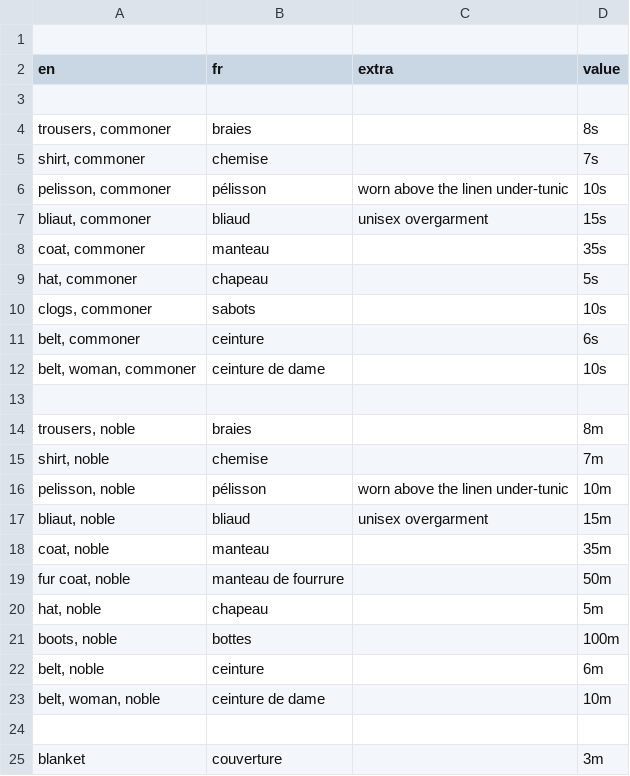
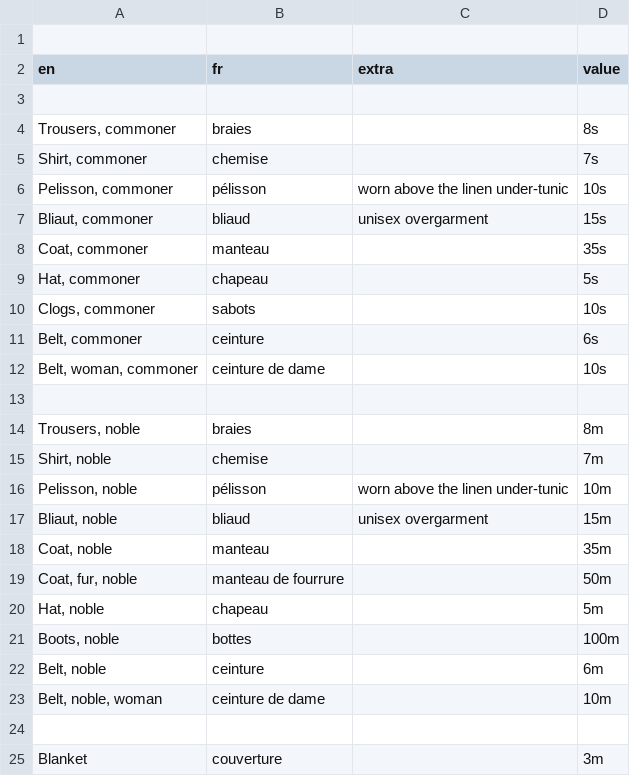
Before and after one commit to jmettraux/lombard, a CSV file: var/rota/clothes.csv, drawn as a sheet.

```diff
--- a/var/rota/clothes.csv
+++ b/var/rota/clothes.csv
@@ -3,23 +3,23 @@ en,fr,extra,value
 
-"trousers, commoner",braies,,8s
-"shirt, commoner",chemise,,7s
-"pelisson, commoner",pélisson,worn above the linen under-tunic,10s
-"bliaut, commoner",bliaud,unisex overgarment,15s
-"coat, commoner",manteau,,35s
-"hat, commoner",chapeau,,5s
-"clogs, commoner",sabots,,10s
-"belt, commoner",ceinture,,6s
-"belt, woman, commoner",ceinture de dame,,10s
+"Trousers, commoner",braies,,8s
+"Shirt, commoner",chemise,,7s
+"Pelisson, commoner",pélisson,worn above the linen under-tunic,10s
+"Bliaut, commoner",bliaud,unisex overgarment,15s
+"Coat, commoner",manteau,,35s
+"Hat, commoner",chapeau,,5s
+"Clogs, commoner",sabots,,10s
+"Belt, commoner",ceinture,,6s
+"Belt, woman, commoner",ceinture de dame,,10s
 
-"trousers, noble",braies,,8m
-"shirt, noble",chemise,,7m
-"pelisson, noble",pélisson,worn above the linen under-tunic,10m
-"bliaut, noble",bliaud,unisex overgarment,15m
-"coat, noble",manteau,,35m
-"fur coat, noble",manteau de fourrure,,50m
-"hat, noble",chapeau,,5m
-"boots, noble",bottes,,100m
-"belt, noble",ceinture,,6m
-"belt, woman, noble",ceinture de dame,,10m
+"Trousers, noble",braies,,8m
+"Shirt, noble",chemise,,7m
+"Pelisson, noble",pélisson,worn above the linen under-tunic,10m
+"Bliaut, noble",bliaud,unisex overgarment,15m
+"Coat, noble",manteau,,35m
+"Coat, fur, noble",manteau de fourrure,,50m
+"Hat, noble",chapeau,,5m
+"Boots, noble",bottes,,100m
+"Belt, noble",ceinture,,6m
+"Belt, noble, woman",ceinture de dame,,10m
 
-blanket,couverture,,3m
+Blanket,couverture,,3m
```
Also changed, not shown: var/rota/food.csv, var/rota/goods.csv, 6 other files.
